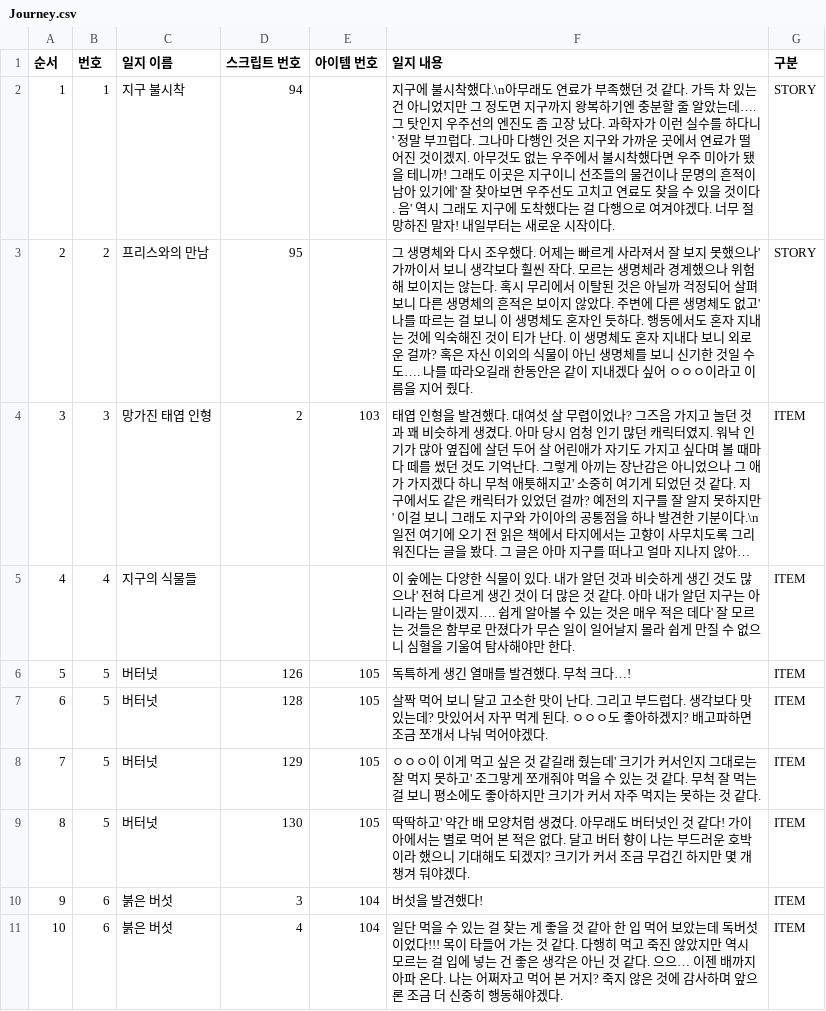
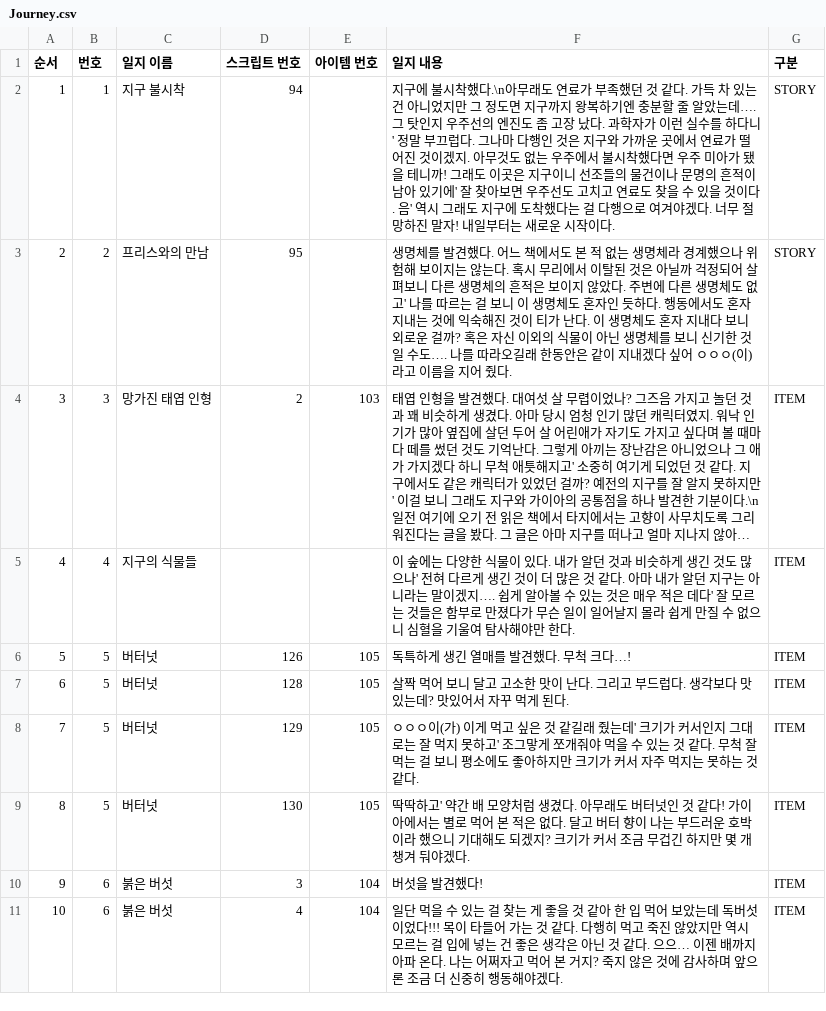
Before and after one commit to withtaylors/Hearus_MyCode2, a CSV file: Assets/Resources/Journey.csv, drawn as a sheet; only a part is shown; long unchanged cells end in …; the diff covers the shown part only; the diff names each change by its address in the sheet, - before the commit and + after, or states it on an @@ line.

```diff
--- a/Assets/Resources/Journey.csv
+++ b/Assets/Resources/Journey.csv
-F3 (일지 내용): 그 생명체와 다시 조우했다. 어제는 빠르게 사라져서 잘 보지 못했으나' 가까이서 보니 생각보다 훨씬 작다. 모르는 생명체라 경계했으나 위험해 보이지는 않는다. 혹시 무리에서 이탈된 것은 아닐까 걱정되어 살펴보니 다른 생명체의 흔적은 보이지 않았다. 주변에 다른 생명체도 없고' 나를 따르는 걸 보니 이 생명체도 혼자인 듯하다. 행동에서도 혼자 지내는 것에 익숙해진 것이 티가 난다. 이 생명체도 혼자 지내다 보니 외로운 걸까? 혹은 자신 이외의 식물이 아닌 생명체를 보니 신기한 것일 수도…. 나를 따라오길래 한동안은 같이 지내겠다 싶어 ㅇㅇㅇ이라고 이…
+F3 (일지 내용): 생명체를 발견했다. 어느 책에서도 본 적 없는 생명체라 경계했으나 위험해 보이지는 않는다. 혹시 무리에서 이탈된 것은 아닐까 걱정되어 살펴보니 다른 생명체의 흔적은 보이지 않았다. 주변에 다른 생명체도 없고' 나를 따르는 걸 보니 이 생명체도 혼자인 듯하다. 행동에서도 혼자 지내는 것에 익숙해진 것이 티가 난다. 이 생명체도 혼자 지내다 보니 외로운 걸까? 혹은 자신 이외의 식물이 아닌 생명체를 보니 신기한 것일 수도…. 나를 따라오길래 한동안은 같이 지내겠다 싶어 ㅇㅇㅇ(이)라고 이…
-F7 (일지 내용): …된다. ㅇㅇㅇ도 좋아하겠지? 배고파하면 조금 쪼개서 나눠 먹어야겠다.
+F7 (일지 내용): …된다.
-F8 (일지 내용): ㅇㅇㅇ이 이게 먹…
+F8 (일지 내용): ㅇㅇㅇ이(가) 이게 먹…
```
Also changed, not shown: 18 edited cells elsewhere in this file, Assets/Resources/ItemScript.csv, 1 other file.
